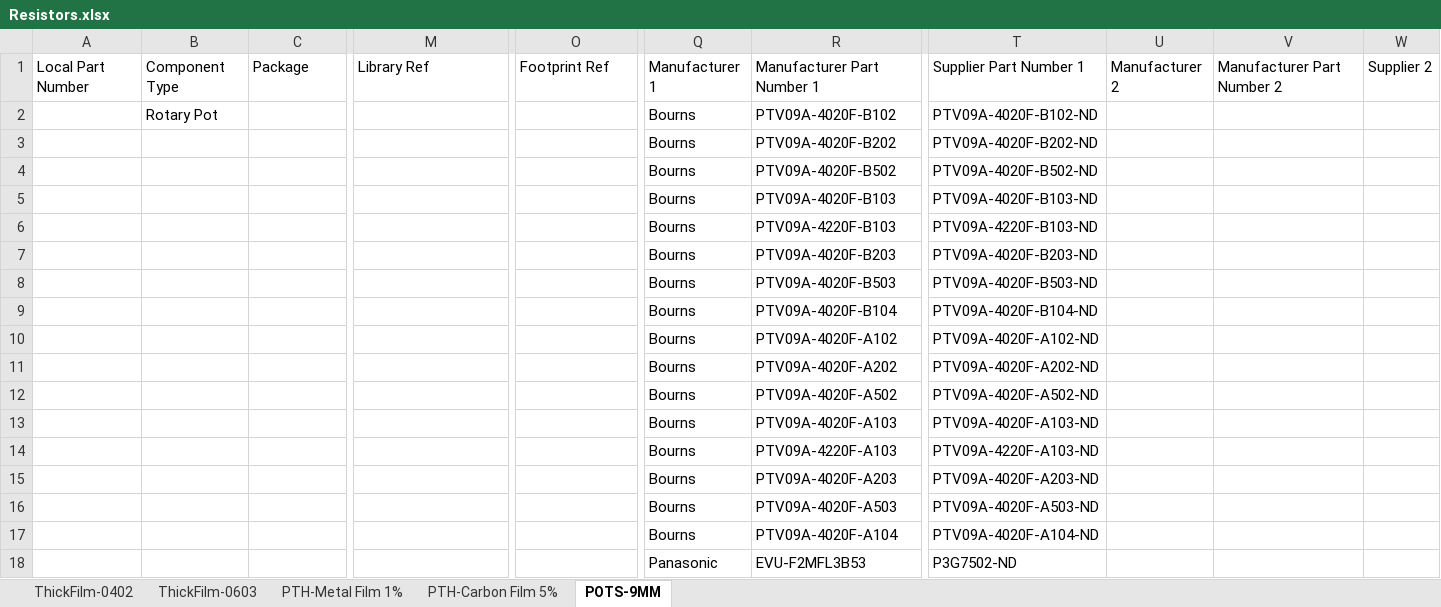
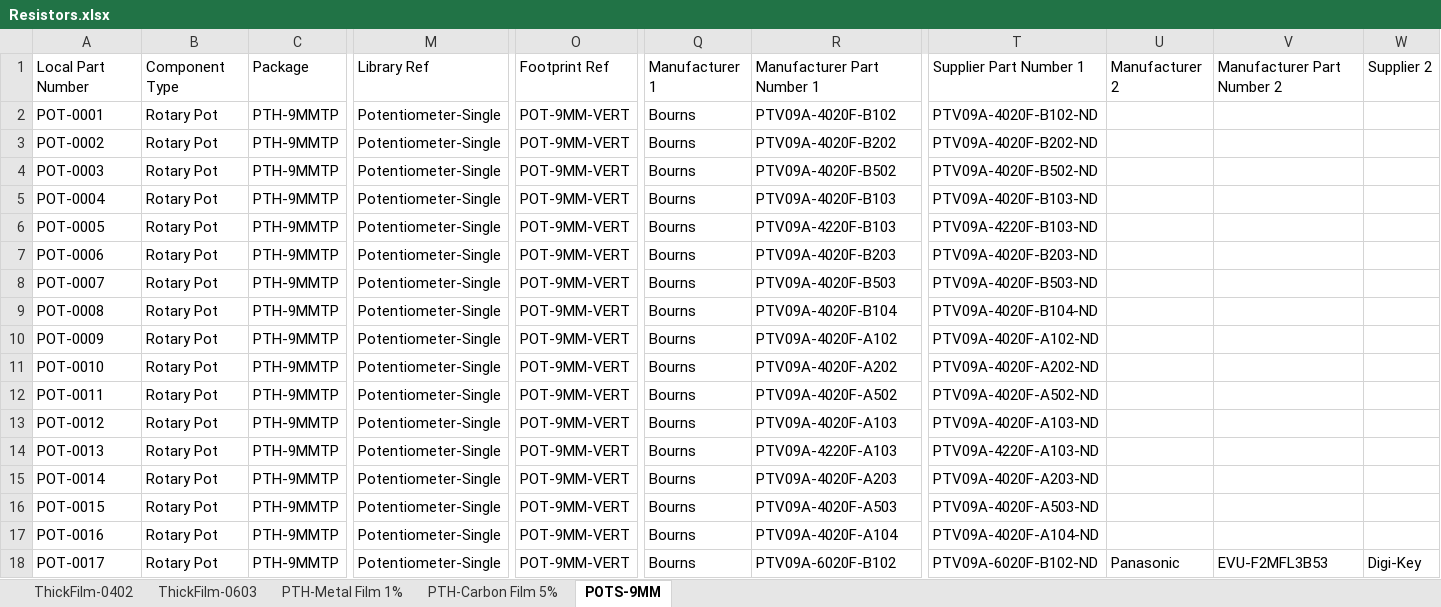
Before and after one commit to soundslikesterling/libraries, an Excel workbook: Data/Resistors.xlsx, sheet POTS-9MM, drawn as a sheet; only a part is shown, gaps mark what is left out; values as stored, in another font and other column widths than the file's, no borders; the diff covers the shown part only; the diff names each change by its address in the sheet, - before the commit and + after, or states it on an @@ line.

```diff
--- a/Data/Resistors.xlsx (sheet POTS-9MM)
+++ b/Data/Resistors.xlsx (sheet POTS-9MM)
-A2: (empty)
+A2: POT-0001
-C2:C18: (empty)
+C2:C18: PTH-9MMTP
-M2:M18: (empty)
+M2:M18: Potentiometer-Single
-O2:O18: (empty)
+O2:O18: POT-9MM-VERT
-A3: (empty)
+A3: POT-0002
-B3:B18: (empty)
+B3:B18: Rotary Pot
-A4: (empty)
+A4: POT-0003
-A5: (empty)
+A5: POT-0004
-A6: (empty)
+A6: POT-0005
-A7: (empty)
+A7: POT-0006
-A8: (empty)
+A8: POT-0007
-A9: (empty)
+A9: POT-0008
-A10: (empty)
+A10: POT-0009
-A11: (empty)
+A11: POT-0010
-A12: (empty)
+A12: POT-0011
-A13: (empty)
+A13: POT-0012
-A14: (empty)
+A14: POT-0013
-A15: (empty)
+A15: POT-0014
-A16: (empty)
+A16: POT-0015
-A17: (empty)
+A17: POT-0016
-A18: (empty)
+A18: POT-0017
-Q18: Panasonic
+Q18: Bourns
-R18: EVU-F2MFL3B53
+R18: PTV09A-6020F-B102
-T18: P3G7502-ND
+T18: PTV09A-6020F-B102-ND
-U18: (empty)
+U18: Panasonic
-V18: (empty)
+V18: EVU-F2MFL3B53
-W18: (empty)
+W18: Digi-Key
```
Also changed, not shown: 15 added rows, 12 removed rows and 201 edited cells elsewhere in this sheet, sheet PTH-Metal Film 1%, sheet PTH-Carbon Film 5%.
